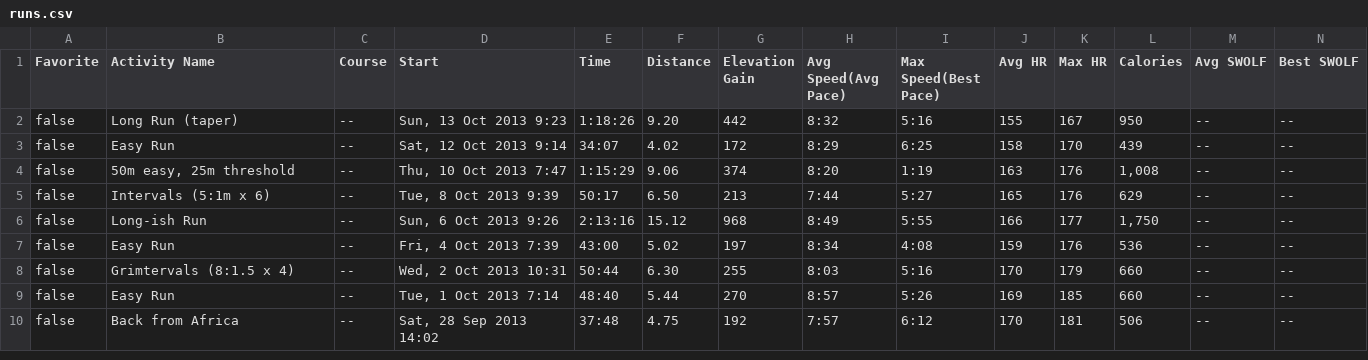
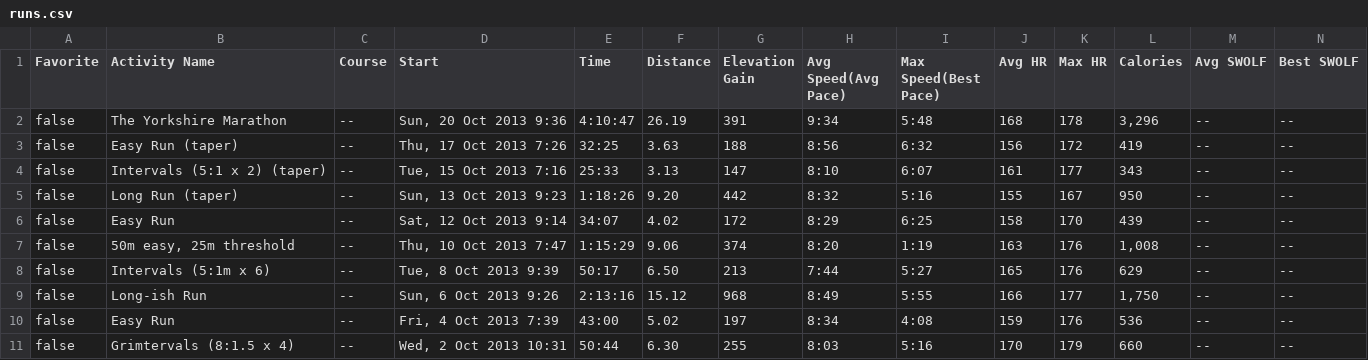
Before and after one commit to makeusabrew/paynedigital.com, a CSV file: public/running/data/runs.csv, drawn as a sheet; only a part is shown; the shorter side is filled out with more unchanged rows; rows hold the shown columns only; the diff names each change by its address in the sheet, - before the commit and + after, or states it on an @@ line.

Commit message:
update running page about yorkshire marathon

```diff
--- a/public/running/data/runs.csv
+++ b/public/running/data/runs.csv
+row 2: false | The Yorkshire Marathon | -- | Sun, 20 Oct 2013 9:36 | 4:10:47 | 26.19 | 391 | 9:34 | 5:48 | 168 | 178 | 3,296 | -- | --
+row 3: false | Easy Run (taper) | -- | Thu, 17 Oct 2013 7:26 | 32:25 | 3.63 | 188 | 8:56 | 6:32 | 156 | 172 | 419 | -- | --
+row 4: false | Intervals (5:1 x 2) (taper) | -- | Tue, 15 Oct 2013 7:16 | 25:33 | 3.13 | 147 | 8:10 | 6:07 | 161 | 177 | 343 | -- | --
```
Also changed, not shown: 1 other file.
